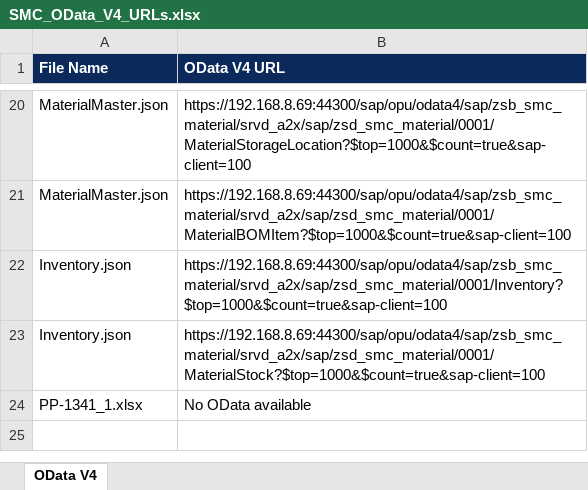
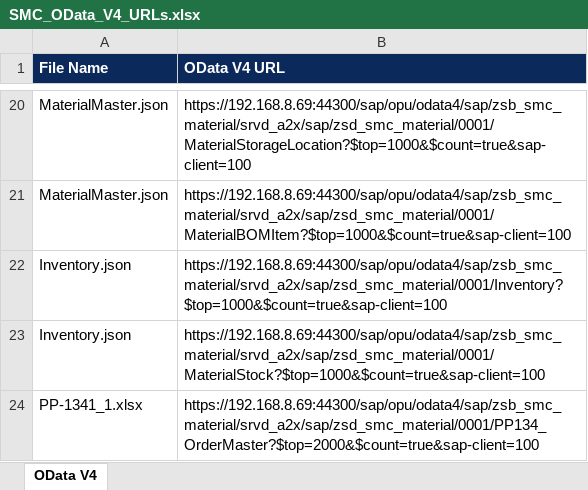
Before and after one commit to Lakshana08/prototype_jabil_s43, an Excel workbook: SMC_OData_V4_URLs.xlsx, sheet OData V4, drawn as a sheet; only a part is shown, gaps mark what is left out; values as stored, in another font and other column widths than the file's, no borders; the diff names each change by its address in the sheet, - before the commit and + after, or states it on an @@ line.

Commit message:
excel_added_url

```diff
--- a/SMC_OData_V4_URLs.xlsx (sheet OData V4)
+++ b/SMC_OData_V4_URLs.xlsx (sheet OData V4)
-B24 (OData V4 URL): No OData available
+B24 (OData V4 URL): https://192.168.8.69:44300/sap/opu/odata4/sap/zsb_smc_material/srvd_a2x/sap/zsd_smc_material/0001/PP134_OrderMaster?$top=2000&$count=true&sap-client=100
```
Also changed, not shown: 7 other files.
